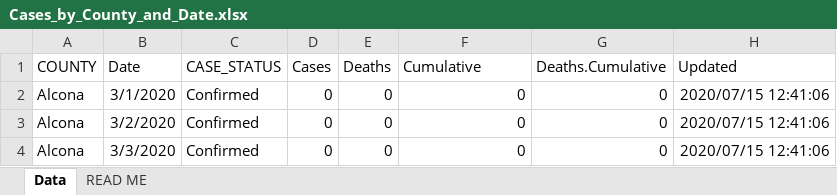
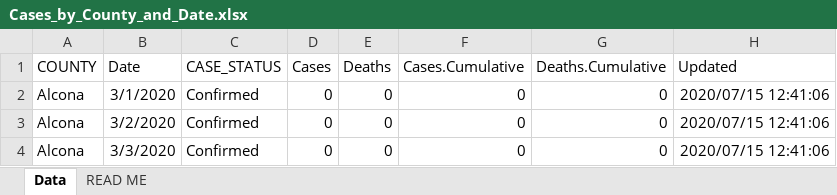
Before and after one commit to damaneice/covid-19, an Excel workbook: src/data/Cases_by_County_and_Date.xlsx, sheet Data, drawn as a sheet; only a part is shown; values as stored, in another font and other column widths than the file's, no borders; the diff names each change by its address in the sheet, - before the commit and + after, or states it on an @@ line.

Commit message:
Update Cases_by_County_and_Date.xlsx

```diff
--- a/src/data/Cases_by_County_and_Date.xlsx (sheet Data)
+++ b/src/data/Cases_by_County_and_Date.xlsx (sheet Data)
-F1: Cumulative
+F1: Cases.Cumulative
```
